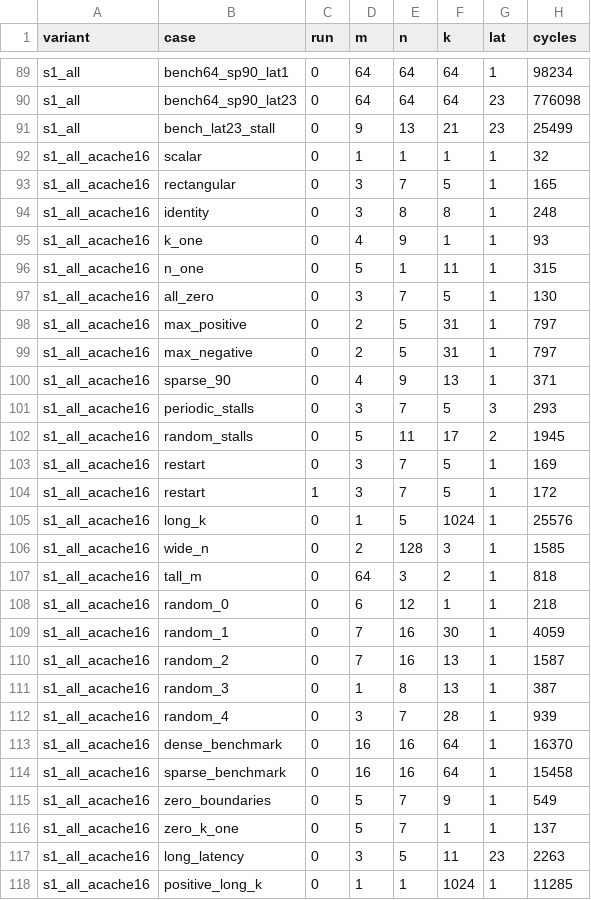
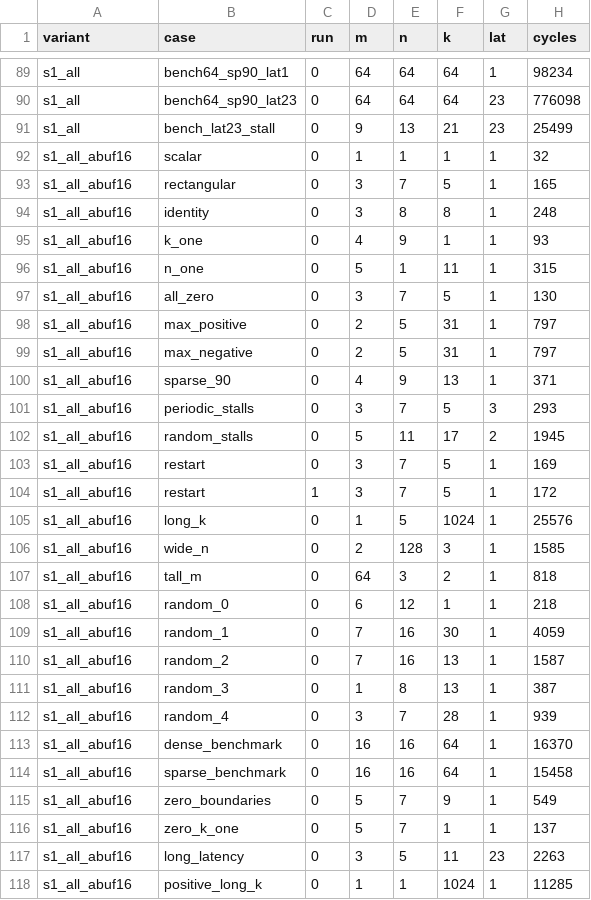
Before and after one commit to angigpen/btb_memory_dataflow_team, a CSV file: results/local_results.csv, drawn as a sheet; only a part is shown, gaps mark what is left out; the diff covers the shown part only; the diff names each change by its address in the sheet, - before the commit and + after, or states it on an @@ line.

```diff
--- a/results/local_results.csv
+++ b/results/local_results.csv
-A92:A118 (variant): s1_all_acache16
+A92:A118 (variant): s1_all_abuf16
```
Also changed, not shown: 18 edited cells elsewhere in this file, 17 other files.
